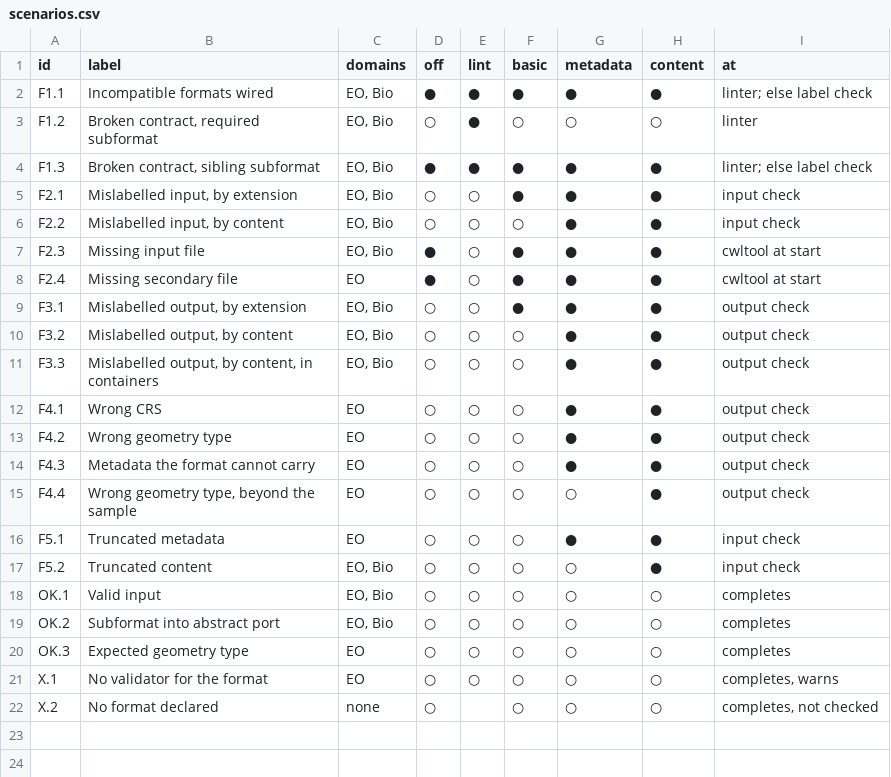
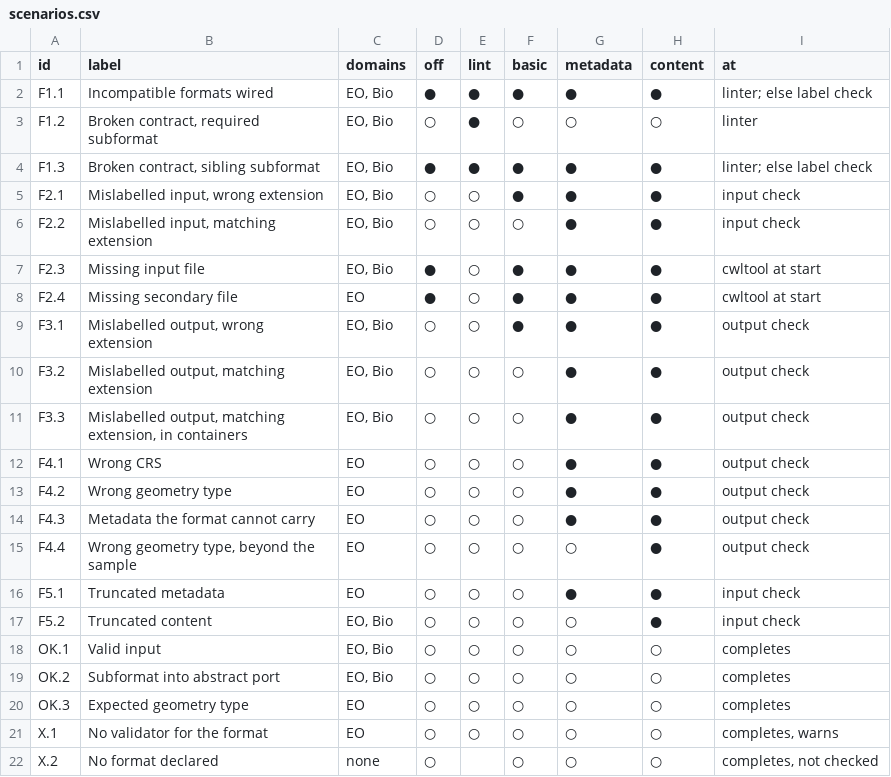
Before and after one commit to dfg-sos/format-aware-cwl-icsa27-artifact, a CSV file: scenarios/stats/scenarios.csv, drawn as a sheet.

Commit message:
update scenario description for extension matching

```diff
--- a/scenarios/stats/scenarios.csv
+++ b/scenarios/stats/scenarios.csv
@@ -4,9 +4,9 @@ F1.2,"Broken contract, required subformat","EO, Bio",○,●,○,○,○,linter
 F1.3,"Broken contract, sibling subformat","EO, Bio",●,●,●,●,●,linter; else label check
-F2.1,"Mislabelled input, by extension","EO, Bio",○,○,●,●,●,input check
-F2.2,"Mislabelled input, by content","EO, Bio",○,○,○,●,●,input check
+F2.1,"Mislabelled input, wrong extension","EO, Bio",○,○,●,●,●,input check
+F2.2,"Mislabelled input, matching extension","EO, Bio",○,○,○,●,●,input check
 F2.3,Missing input file,"EO, Bio",●,○,●,●,●,cwltool at start
 F2.4,Missing secondary file,EO,●,○,●,●,●,cwltool at start
-F3.1,"Mislabelled output, by extension","EO, Bio",○,○,●,●,●,output check
-F3.2,"Mislabelled output, by content","EO, Bio",○,○,○,●,●,output check
-F3.3,"Mislabelled output, by content, in containers","EO, Bio",○,○,○,●,●,output check
+F3.1,"Mislabelled output, wrong extension","EO, Bio",○,○,●,●,●,output check
+F3.2,"Mislabelled output, matching extension","EO, Bio",○,○,○,●,●,output check
+F3.3,"Mislabelled output, matching extension, in containers","EO, Bio",○,○,○,●,●,output check
 F4.1,Wrong CRS,EO,○,○,○,●,●,output check
```
Also changed, not shown: 2 other files.
